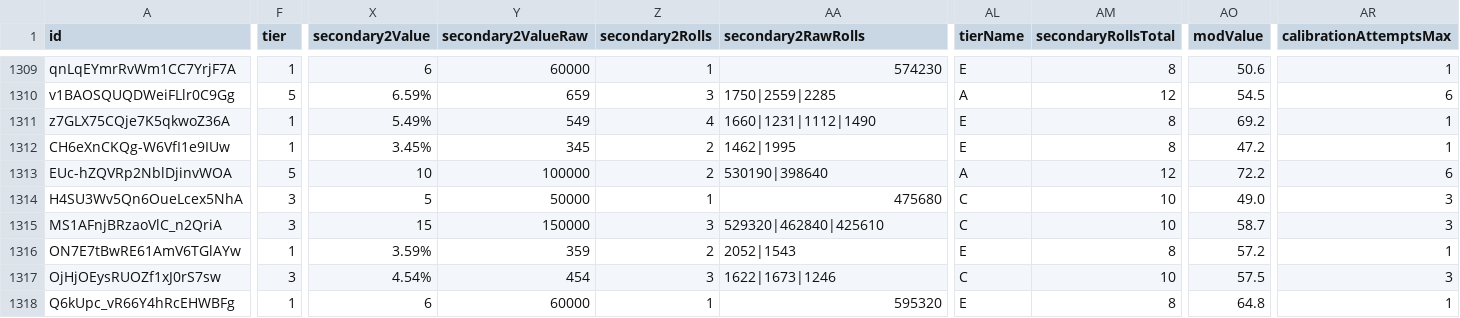
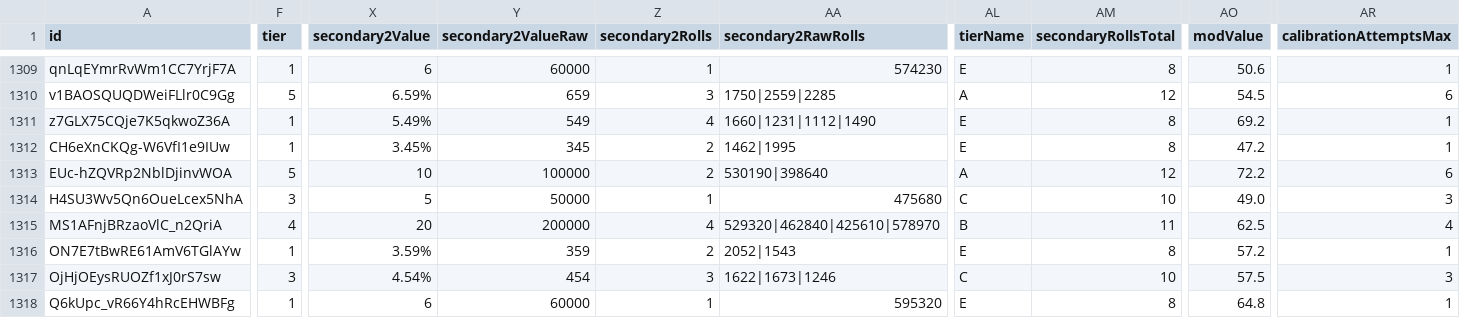
Before and after one commit to vhontebh-arch/swgoh, a CSV file: mod_analysis.csv, drawn as a sheet; only a part is shown, gaps mark what is left out; the diff covers the shown part only; the diff names each change by its address in the sheet, - before the commit and + after, or states it on an @@ line.

```diff
--- a/mod_analysis.csv
+++ b/mod_analysis.csv
-F1315 (tier): 3
+F1315 (tier): 4
-X1315 (secondary2Value): 15
+X1315 (secondary2Value): 20
-Y1315 (secondary2ValueRaw): 150000
+Y1315 (secondary2ValueRaw): 200000
-Z1315 (secondary2Rolls): 3
+Z1315 (secondary2Rolls): 4
-AA1315 (secondary2RawRolls): 529320|462840|425610
+AA1315 (secondary2RawRolls): 529320|462840|425610|578970
-AL1315 (tierName): C
+AL1315 (tierName): B
-AM1315 (secondaryRollsTotal): 10
+AM1315 (secondaryRollsTotal): 11
-AO1315 (modValue): 58.7
+AO1315 (modValue): 62.5
-AR1315 (calibrationAttemptsMax): 3
+AR1315 (calibrationAttemptsMax): 4
```
Also changed, not shown: 4 edited cells elsewhere in this file.
